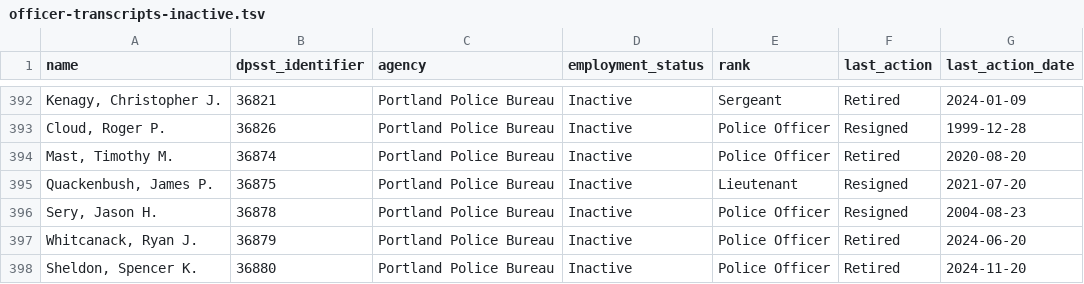
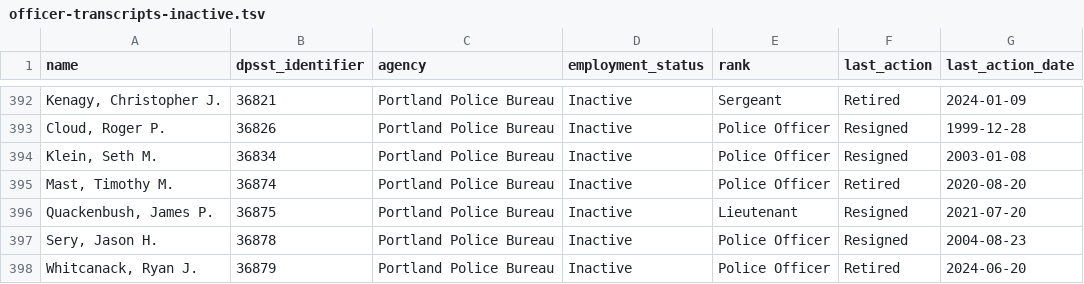
Before and after one commit to PDX-Police-Accountability/dpsst-data, a TSV file: officers/summary/officer-transcripts-inactive.tsv, drawn as a sheet; only a part is shown, gaps mark what is left out; the shorter side is filled out with more unchanged rows; the diff names each change by its address in the sheet, - before the commit and + after, or states it on an @@ line.

```diff
--- a/officers/summary/officer-transcripts-inactive.tsv
+++ b/officers/summary/officer-transcripts-inactive.tsv
+row 394: Klein, Seth M. | 36834 | Portland Police Bureau | Inactive | Police Officer | Resigned | 2003-01-08
```
Also changed, not shown: officers/summary/officer-transcripts.tsv, 12 other files.
